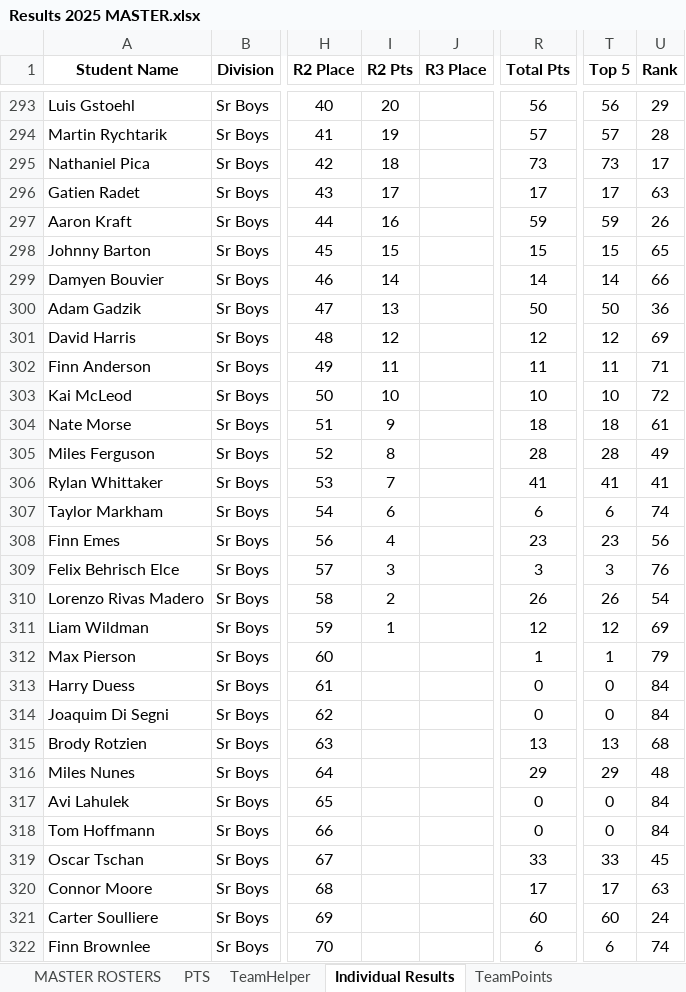
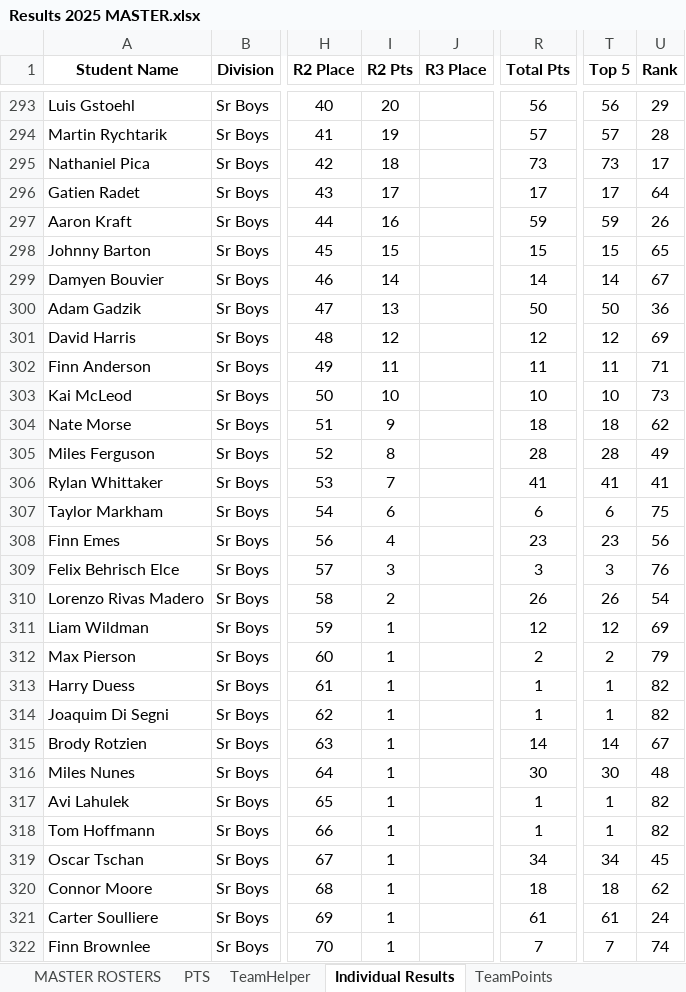
Before and after one commit to mskippy/nsssaa-mtb-league, an Excel workbook: Results 2025 MASTER.xlsx, sheet Individual Results, drawn as a sheet; only a part is shown, gaps mark what is left out; values as stored, in another font and other column widths than the file's, no borders; charts and pictures not drawn; the diff covers the shown part only; the diff names each change by its address in the sheet, - before the commit and + after, or states it on an @@ line.

Commit message:
Updated Sr Boys results

```diff
--- a/Results 2025 MASTER.xlsx (sheet Individual Results)
+++ b/Results 2025 MASTER.xlsx (sheet Individual Results)
-U296 (Rank): 63
+U296 (Rank): 64
-U299 (Rank): 66
+U299 (Rank): 67
-U303 (Rank): 72
+U303 (Rank): 73
-U304 (Rank): 61
+U304 (Rank): 62
-U307 (Rank): 74
+U307 (Rank): 75
-I312:I322 (R2 Pts): (empty)
+I312:I322 (R2 Pts): 1
-R312 (Total Pts): 1
+R312 (Total Pts): 2
-T312 (Top 5): 1
+T312 (Top 5): 2
-R313:R314 (Total Pts): 0
+R313:R314 (Total Pts): 1
-T313:T314 (Top 5): 0
+T313:T314 (Top 5): 1
-U313:U314 (Rank): 84
+U313:U314 (Rank): 82
-R315 (Total Pts): 13
+R315 (Total Pts): 14
-T315 (Top 5): 13
+T315 (Top 5): 14
-U315 (Rank): 68
+U315 (Rank): 67
-R316 (Total Pts): 29
+R316 (Total Pts): 30
-T316 (Top 5): 29
+T316 (Top 5): 30
-R317:R318 (Total Pts): 0
+R317:R318 (Total Pts): 1
-T317:T318 (Top 5): 0
+T317:T318 (Top 5): 1
-U317:U318 (Rank): 84
+U317:U318 (Rank): 82
-R319 (Total Pts): 33
+R319 (Total Pts): 34
-T319 (Top 5): 33
+T319 (Top 5): 34
-R320 (Total Pts): 17
+R320 (Total Pts): 18
-T320 (Top 5): 17
+T320 (Top 5): 18
-U320 (Rank): 63
+U320 (Rank): 62
-R321 (Total Pts): 60
+R321 (Total Pts): 61
-T321 (Top 5): 60
+T321 (Top 5): 61
-R322 (Total Pts): 6
+R322 (Total Pts): 7
-T322 (Top 5): 6
+T322 (Top 5): 7
```
Also changed, not shown: 69 edited cells elsewhere in this sheet, sheet TeamPoints, 4 other files.
